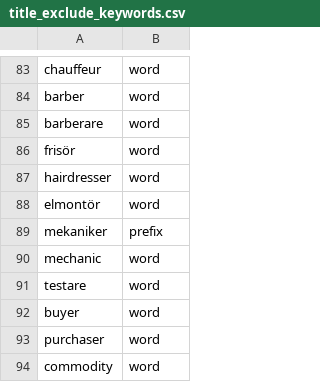
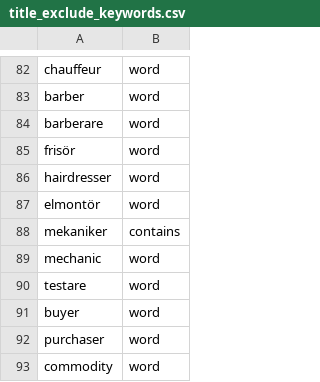
Before and after one commit to Linagoetze/Python-Job-Website-Scraper, a CSV file: job_scraper/config/title_exclude_keywords.csv, drawn as a sheet; only a part is shown, gaps mark what is left out; the diff covers the shown part only.

```diff
--- a/job_scraper/config/title_exclude_keywords.csv
+++ b/job_scraper/config/title_exclude_keywords.csv
@@ -88,3 +87,3 @@ hairdresser,word
 elmontör,word
-mekaniker,prefix
+mekaniker,contains
 mechanic,word
```
Also changed, not shown: 1 removed row and 6 edited cells elsewhere in this file, 5 other files.
